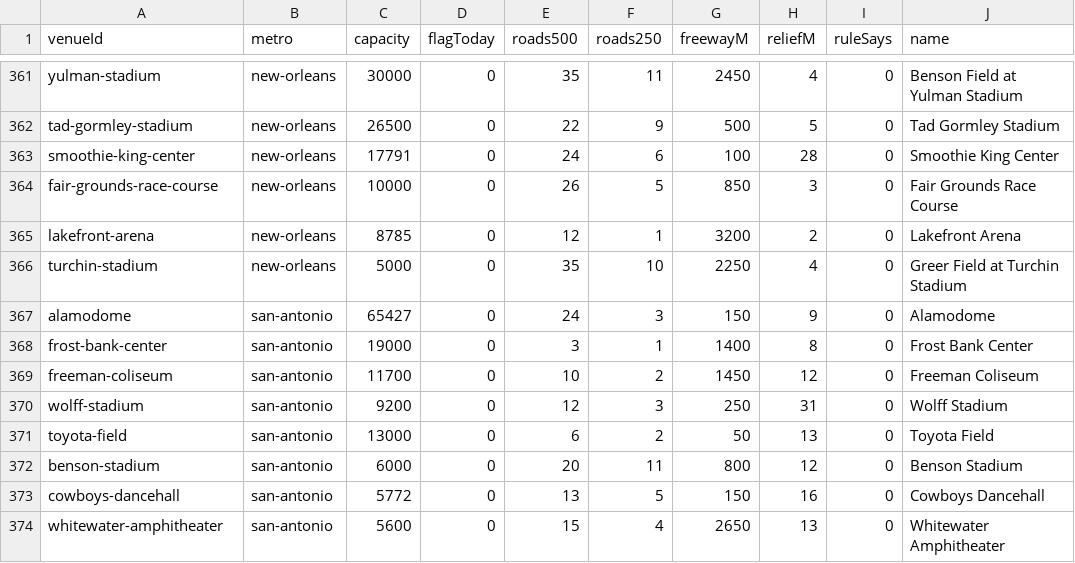
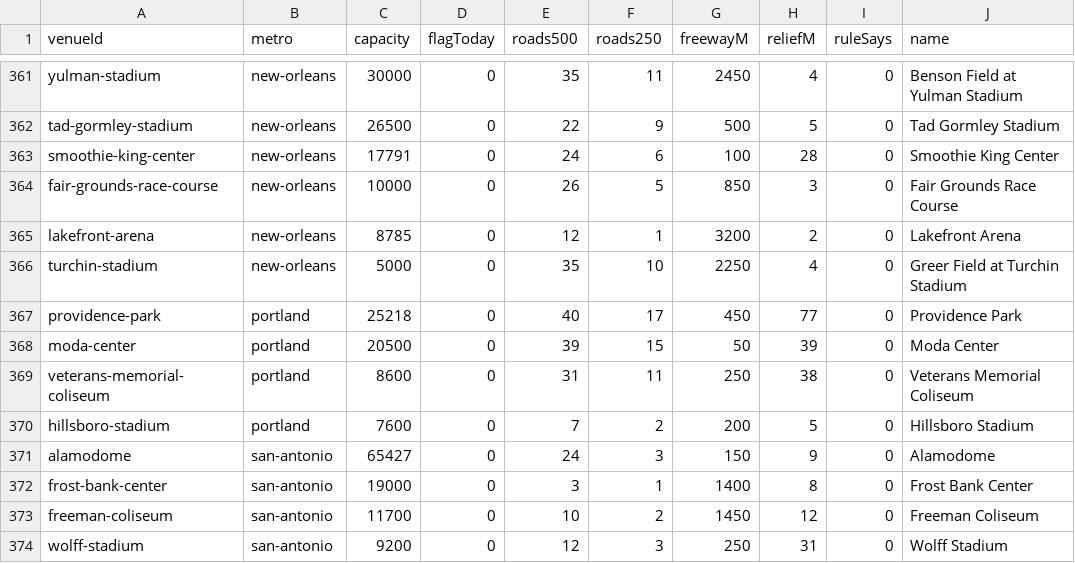
Before and after one commit to kylieau/fan-friction, a TSV file: data/venue-access.tsv, drawn as a sheet; only a part is shown, gaps mark what is left out; the shorter side is filled out with more unchanged rows; the diff names each change by its address in the sheet, - before the commit and + after, or states it on an @@ line.

```diff
--- a/data/venue-access.tsv
+++ b/data/venue-access.tsv
+row 367: providence-park | portland | 25218 | 0 | 40 | 17 | 450 | 77 | 0 | Providence Park
+row 368: moda-center | portland | 20500 | 0 | 39 | 15 | 50 | 39 | 0 | Moda Center
+row 369: veterans-memorial-coliseum | portland | 8600 | 0 | 31 | 11 | 250 | 38 | 0 | Veterans Memorial Coliseum
+row 370: hillsboro-stadium | portland | 7600 | 0 | 7 | 2 | 200 | 5 | 0 | Hillsboro Stadium
```
Also changed, not shown: 46 other files.
